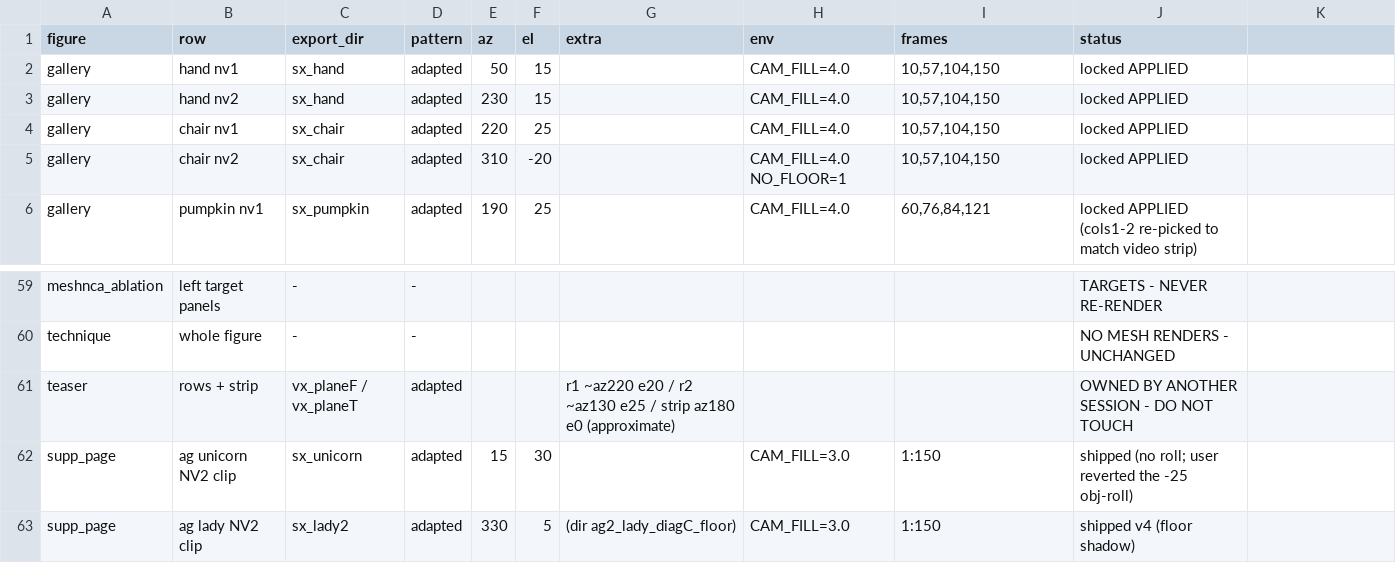
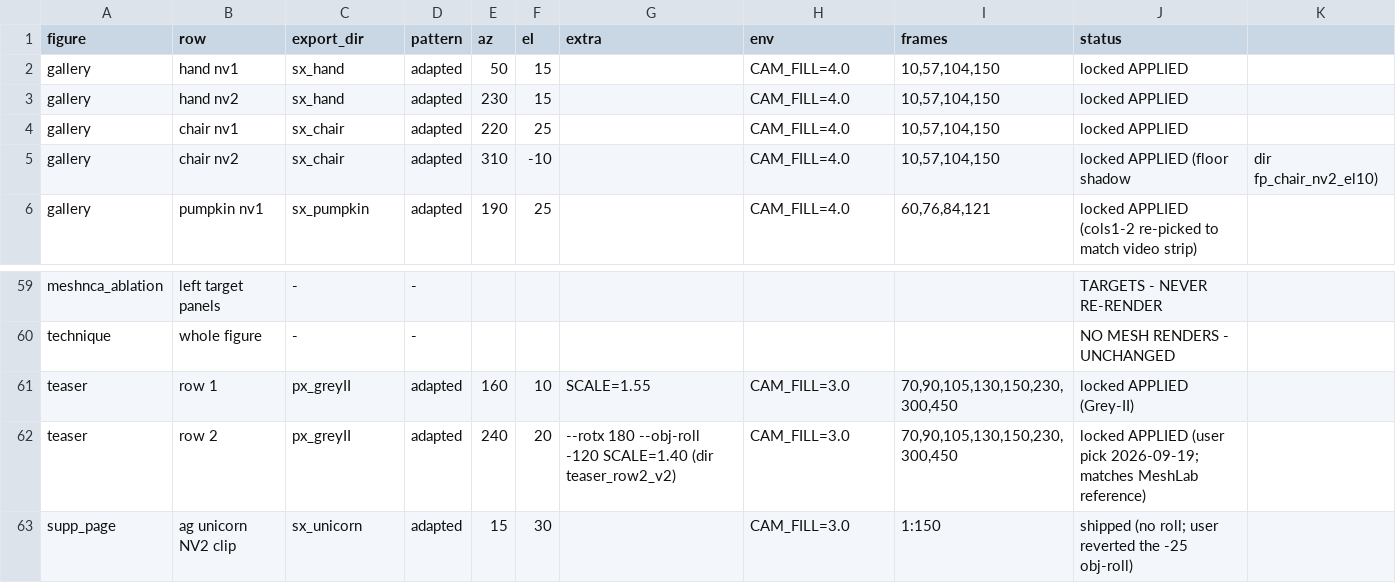
Before and after one commit to threedle/dynamesh, a CSV file: tools/figure_cameras.csv, drawn as a sheet; only a part is shown, gaps mark what is left out; the shorter side is filled out with more unchanged rows.

```diff
--- a/tools/figure_cameras.csv
+++ b/tools/figure_cameras.csv
@@ -4,3 +4,3 @@ gallery,hand nv2,sx_hand,adapted,230,15,,CAM_FILL=4.0,"10,57,104,150",locked APP
 gallery,chair nv1,sx_chair,adapted,220,25,,CAM_FILL=4.0,"10,57,104,150",locked APPLIED
-gallery,chair nv2,sx_chair,adapted,310,-20,,CAM_FILL=4.0 NO_FLOOR=1,"10,57,104,150",locked APPLIED
+gallery,chair nv2,sx_chair,adapted,310,-10,,CAM_FILL=4.0,"10,57,104,150",locked APPLIED (floor shadow, dir fp_chair_nv2_el10)
 gallery,pumpkin nv1,sx_pumpkin,adapted,190,25,,CAM_FILL=4.0,"60,76,84,121",locked APPLIED (cols1-2 re-picked to match video strip)
@@ -60,3 +60,4 @@ meshnca_ablation,left target panels,-,-,,,,,,TARGETS - NEVER RE-RENDER
 technique,whole figure,-,-,,,,,,NO MESH RENDERS - UNCHANGED
-teaser,rows + strip,vx_planeF / vx_planeT,adapted,,,r1 ~az220 e20 / r2 ~az130 e25 / strip az180 e0 (approximate),,,OWNED BY ANOTHER SESSION - DO NOT TOUCH
+teaser,row 1,px_greyII,adapted,160,10,SCALE=1.55,CAM_FILL=3.0,"70,90,105,130,150,230,300,450",locked APPLIED (Grey-II)
+teaser,row 2,px_greyII,adapted,240,20,--rotx 180 --obj-roll -120 SCALE=1.40 (dir teaser_row2_v2),CAM_FILL=3.0,"70,90,105,130,150,230,300,450",locked APPLIED (user pick 2026-09-19; matches MeshLab reference)
 supp_page,ag unicorn NV2 clip,sx_unicorn,adapted,15,30,,CAM_FILL=3.0,1:150,shipped (no roll; user reverted the -25 obj-roll)
```
Also changed, not shown: 1 other file.
